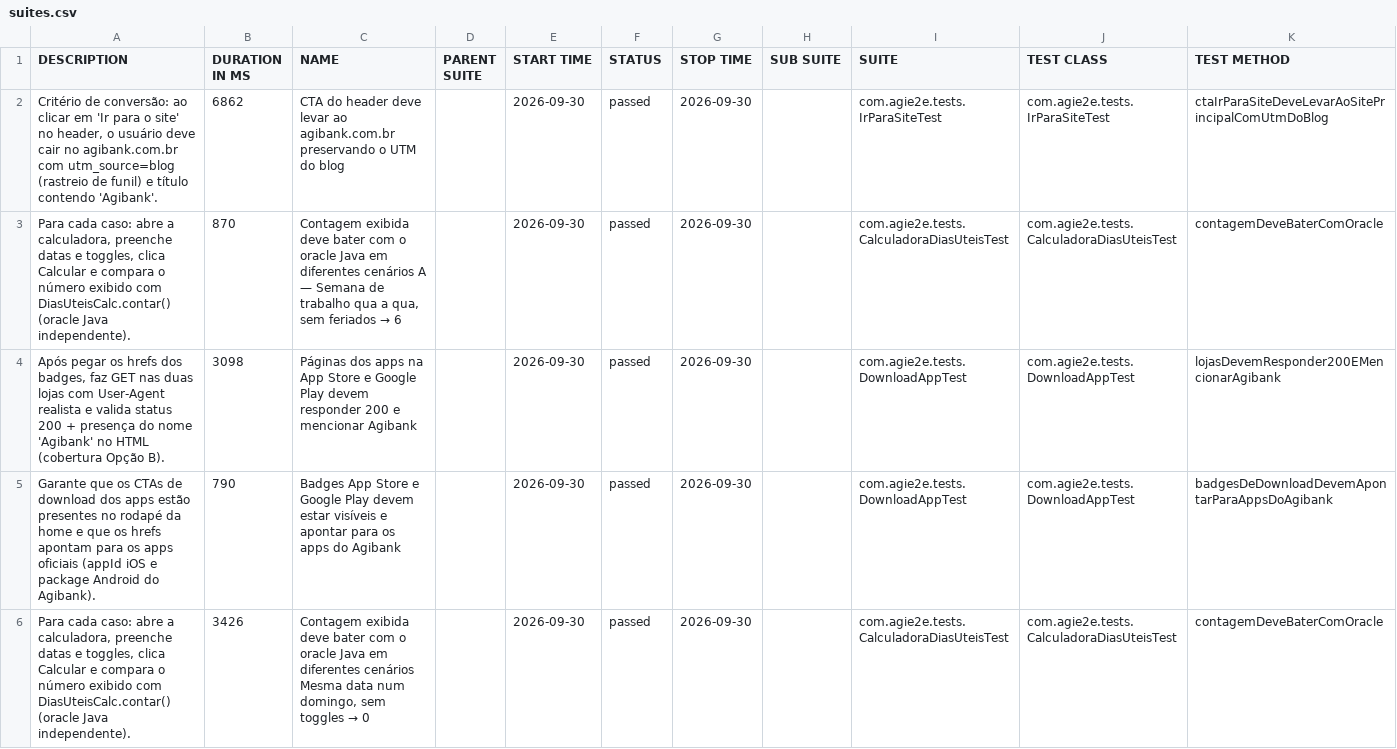
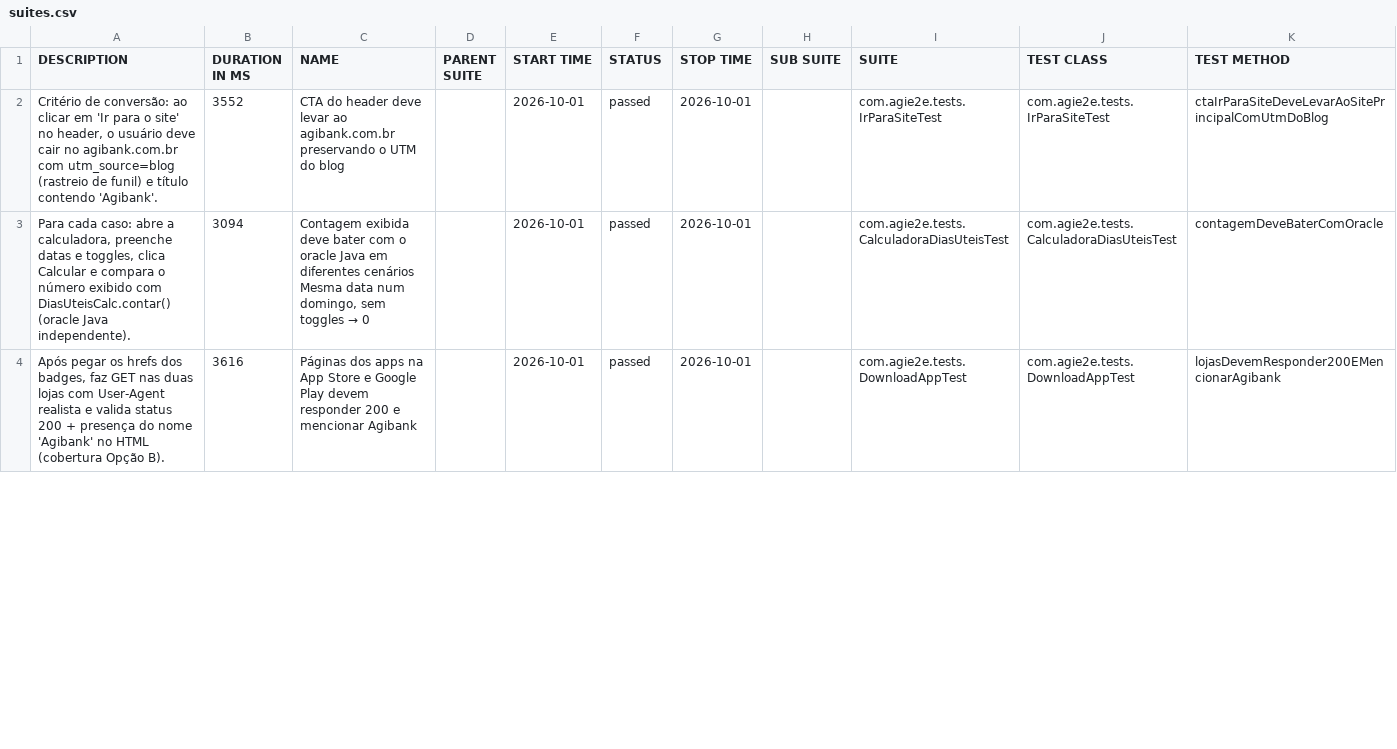
Before and after one commit to silasmarques/agi-e2e, a CSV file: data/suites.csv, drawn as a sheet; only a part is shown; the diff covers the shown part only.

```diff
--- a/data/suites.csv
+++ b/data/suites.csv
@@ -1,6 +1,4 @@
 "DESCRIPTION","DURATION IN MS","NAME","PARENT SUITE","START TIME","STATUS","STOP TIME","SUB SUITE","SUITE","TEST CLASS","TEST METHOD"
-"Critério de conversão: ao clicar em 'Ir para o site' no header, o usuário deve cair no agibank.com.br com utm_source=blog (rastreio de funil) e título contendo 'Agibank'.","6862","CTA do header deve levar ao agibank.com.br preservando o UTM do blog","","2026-09-30","passed","2026-09-30","","com.agie2e.tests.IrParaSiteTest","com.agie2e.tests.IrParaSiteTest","ctaIrParaSiteDeveLevarAoSitePrincipalComUtmDoBlog"
-"Para cada caso: abre a calculadora, preenche datas e toggles, clica Calcular e compara o número exibido com DiasUteisCalc.contar() (oracle Java independente).","870","Contagem exibida deve bater com o oracle Java em diferentes cenários A — Semana de trabalho qua a qua, sem feriados → 6","","2026-09-30","passed","2026-09-30","","com.agie2e.tests.CalculadoraDiasUteisTest","com.agie2e.tests.CalculadoraDiasUteisTest","contagemDeveBaterComOracle"
-"Após pegar os hrefs dos badges, faz GET nas duas lojas com User-Agent realista e valida status 200 + presença do nome 'Agibank' no HTML (cobertura Opção B).","3098","Páginas dos apps na App Store e Google Play devem responder 200 e mencionar Agibank","","2026-09-30","passed","2026-09-30","","com.agie2e.tests.DownloadAppTest","com.agie2e.tests.DownloadAppTest","lojasDevemResponder200EMencionarAgibank"
-"Garante que os CTAs de download dos apps estão presentes no rodapé da home e que os hrefs apontam para os apps oficiais (appId iOS e package Android do Agibank).","790","Badges App Store e Google Play devem estar visíveis e apontar para os apps do Agibank","","2026-09-30","passed","2026-09-30","","com.agie2e.tests.DownloadAppTest","com.agie2e.tests.DownloadAppTest","badgesDeDownloadDevemApontarParaAppsDoAgibank"
-"Para cada caso: abre a calculadora, preenche datas e toggles, clica Calcular e compara o número exibido com DiasUteisCalc.contar() (oracle Java independente).","3426","Contagem exibida deve bater com o oracle Java em diferentes cenários Mesma data num domingo, sem toggles → 0","","2026-09-30","passed","2026-09-30","","com.agie2e.tests.CalculadoraDiasUteisTest","com.agie2e.tests.CalculadoraDiasUteisTest","contagemDeveBaterComOracle"
+"Critério de conversão: ao clicar em 'Ir para o site' no header, o usuário deve cair no agibank.com.br com utm_source=blog (rastreio de funil) e título contendo 'Agibank'.","3552","CTA do header deve levar ao agibank.com.br preservando o UTM do blog","","2026-10-01","passed","2026-10-01","","com.agie2e.tests.IrParaSiteTest","com.agie2e.tests.IrParaSiteTest","ctaIrParaSiteDeveLevarAoSitePrincipalComUtmDoBlog"
+"Para cada caso: abre a calculadora, preenche datas e toggles, clica Calcular e compara o número exibido com DiasUteisCalc.contar() (oracle Java independente).","3094","Contagem exibida deve bater com o oracle Java em diferentes cenários Mesma data num domingo, sem toggles → 0","","2026-10-01","passed","2026-10-01","","com.agie2e.tests.CalculadoraDiasUteisTest","com.agie2e.tests.CalculadoraDiasUteisTest","contagemDeveBaterComOracle"
+"Após pegar os hrefs dos badges, faz GET nas duas lojas com User-Agent realista e valida status 200 + presença do nome 'Agibank' no HTML (cobertura Opção B).","3616","Páginas dos apps na App Store e Google Play devem responder 200 e mencionar Agibank","","2026-10-01","passed","2026-10-01","","com.agie2e.tests.DownloadAppTest","com.agie2e.tests.DownloadAppTest","lojasDevemResponder200EMencionarAgibank"
```
Also changed, not shown: 5 added rows, 3 removed rows and 35 edited cells elsewhere in this file, data/behaviors.csv, 48 other files.
